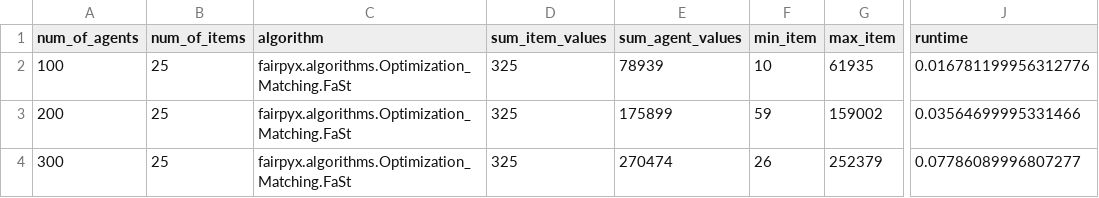
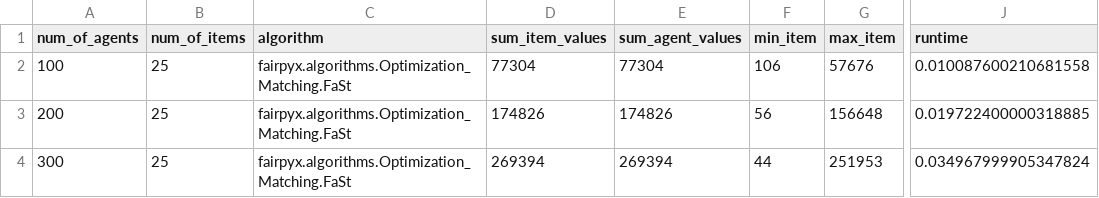
Before and after one commit to ariel-research/fairpyx, a CSV file: experiments/results/FaStEXP.csv, drawn as a sheet; only a part is shown, gaps mark what is left out; the diff names each change by its address in the sheet, - before the commit and + after, or states it on an @@ line.

```diff
--- a/experiments/results/FaStEXP.csv
+++ b/experiments/results/FaStEXP.csv
-D2 (sum_item_values): 325
+D2 (sum_item_values): 77304
-E2 (sum_agent_values): 78939
+E2 (sum_agent_values): 77304
-F2 (min_item): 10
+F2 (min_item): 106
-G2 (max_item): 61935
+G2 (max_item): 57676
-J2 (runtime): 0.016781199956312776
+J2 (runtime): 0.010087600210681558
-D3 (sum_item_values): 325
+D3 (sum_item_values): 174826
-E3 (sum_agent_values): 175899
+E3 (sum_agent_values): 174826
-F3 (min_item): 59
+F3 (min_item): 56
-G3 (max_item): 159002
+G3 (max_item): 156648
-J3 (runtime): 0.03564699995331466
+J3 (runtime): 0.019722400000318885
-D4 (sum_item_values): 325
+D4 (sum_item_values): 269394
-E4 (sum_agent_values): 270474
+E4 (sum_agent_values): 269394
-F4 (min_item): 26
+F4 (min_item): 44
-G4 (max_item): 252379
+G4 (max_item): 251953
-J4 (runtime): 0.07786089996807277
+J4 (runtime): 0.034967999905347824
```
Also changed, not shown: 6 other files.
